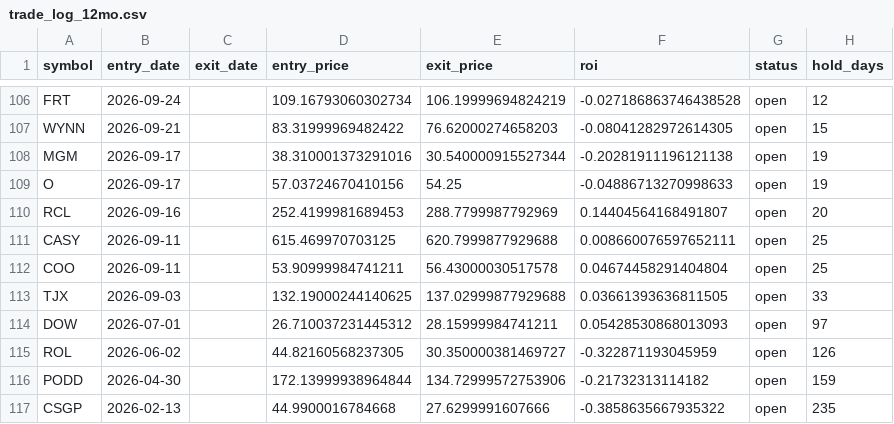
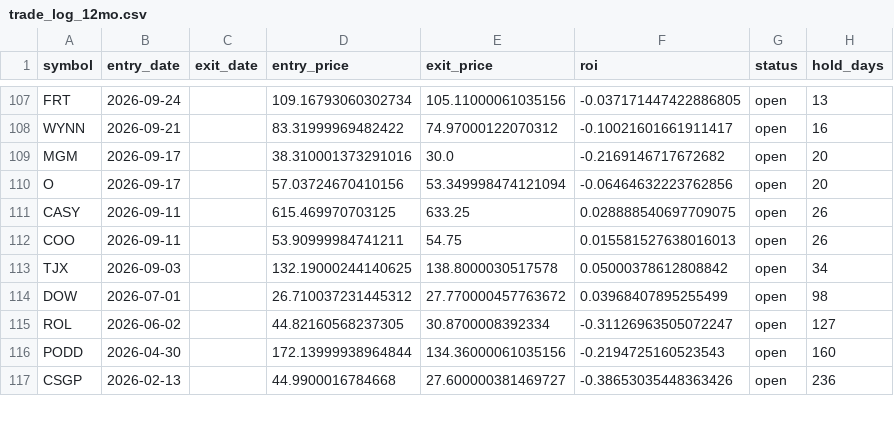
Before and after one commit to mkcan1973/method1-rsi-tracker, a CSV file: trade_log_12mo.csv, drawn as a sheet; only a part is shown, gaps mark what is left out; removed rows and columns are numbered as before the commit, all else as after; the diff covers the shown part only; the diff names each change by its address in the sheet, - before the commit and + after, or states it on an @@ line.

```diff
--- a/trade_log_12mo.csv
+++ b/trade_log_12mo.csv
-E107 (exit_price): 106.19999694824219
+E107 (exit_price): 105.11000061035156
-F107 (roi): -0.027186863746438528
+F107 (roi): -0.037171447422886805
-H107 (hold_days): 12
+H107 (hold_days): 13
-E108 (exit_price): 76.62000274658203
+E108 (exit_price): 74.97000122070312
-F108 (roi): -0.08041282972614305
+F108 (roi): -0.10021601661911417
-H108 (hold_days): 15
+H108 (hold_days): 16
-E109 (exit_price): 30.540000915527344
+E109 (exit_price): 30.0
-F109 (roi): -0.20281911196121138
+F109 (roi): -0.2169146717672682
-H109:H110 (hold_days): 19
+H109:H110 (hold_days): 20
-E110 (exit_price): 54.25
+E110 (exit_price): 53.349998474121094
-F110 (roi): -0.04886713270998633
+F110 (roi): -0.06464632223762856
-row 110: RCL | 2026-09-16 |  | 252.4199981689453 | 288.7799987792969 | 0.14404564168491807 | open | 20
-E111 (exit_price): 620.7999877929688
+E111 (exit_price): 633.25
-F111 (roi): 0.008660076597652111
+F111 (roi): 0.028888540697709075
-H111:H112 (hold_days): 25
+H111:H112 (hold_days): 26
-E112 (exit_price): 56.43000030517578
+E112 (exit_price): 54.75
-F112 (roi): 0.04674458291404804
+F112 (roi): 0.015581527638016013
-E113 (exit_price): 137.02999877929688
+E113 (exit_price): 138.8000030517578
-F113 (roi): 0.03661393636811505
+F113 (roi): 0.05000378612808842
-H113 (hold_days): 33
+H113 (hold_days): 34
-E114 (exit_price): 28.15999984741211
+E114 (exit_price): 27.770000457763672
-F114 (roi): 0.05428530868013093
+F114 (roi): 0.03968407895255499
-H114 (hold_days): 97
+H114 (hold_days): 98
-E115 (exit_price): 30.350000381469727
+E115 (exit_price): 30.8700008392334
-F115 (roi): -0.322871193045959
+F115 (roi): -0.31126963505072247
-H115 (hold_days): 126
+H115 (hold_days): 127
-E116 (exit_price): 134.72999572753906
+E116 (exit_price): 134.36000061035156
-F116 (roi): -0.21732313114182
+F116 (roi): -0.2194725160523543
-H116 (hold_days): 159
+H116 (hold_days): 160
-E117 (exit_price): 27.6299991607666
+E117 (exit_price): 27.600000381469727
-F117 (roi): -0.3858635667935322
+F117 (roi): -0.38653035448363426
-H117 (hold_days): 235
+H117 (hold_days): 236
```
Also changed, not shown: 1 added row and 40 edited cells elsewhere in this file, scan_results.csv, 3 other files.
